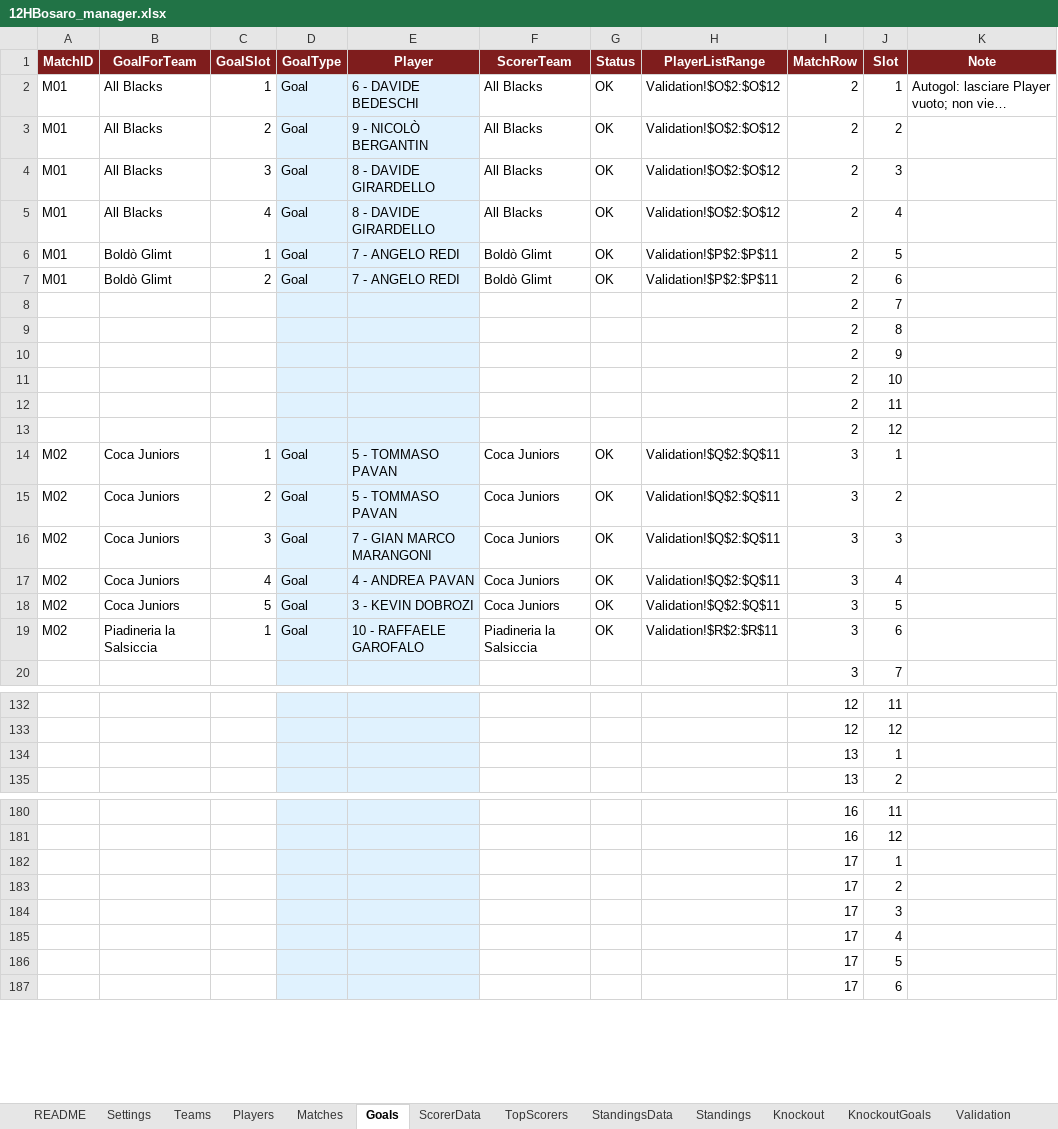
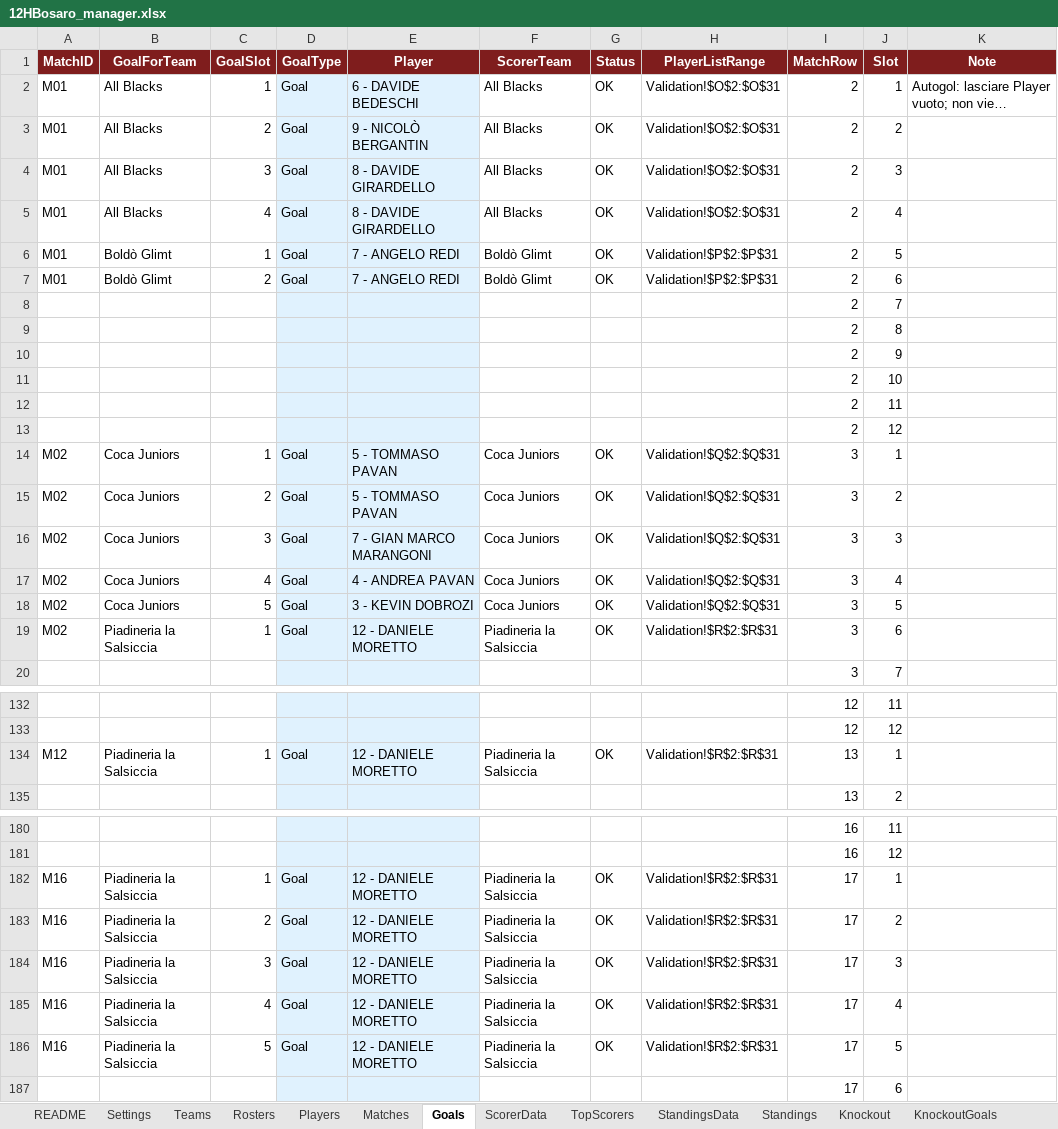
Before and after one commit to Danielm222/12orebosaro, an Excel workbook: 12HBosaro_manager.xlsx, sheet Goals, drawn as a sheet; only a part is shown, gaps mark what is left out; long unchanged cells end in …; values as stored, in another font and other column widths than the file's, no borders; conditional formats not drawn; removed rows and columns are numbered as before the commit, all else as after; the diff covers the shown part only; the diff names each change by its address in the sheet, - before the commit and + after, or states it on an @@ line.

```diff
--- a/12HBosaro_manager.xlsx (sheet Goals)
+++ b/12HBosaro_manager.xlsx (sheet Goals)
+sheet tab: Rosters
-H2:H5 (PlayerListRange): Validation!$O$2:$O$12
+H2:H5 (PlayerListRange): Validation!$O$2:$O$31
-H6:H7 (PlayerListRange): Validation!$P$2:$P$11
+H6:H7 (PlayerListRange): Validation!$P$2:$P$31
-H14:H18 (PlayerListRange): Validation!$Q$2:$Q$11
+H14:H18 (PlayerListRange): Validation!$Q$2:$Q$31
-E19 (Player): 10 - RAFFAELE GAROFALO
+E19 (Player): 12 - DANIELE MORETTO
-H19 (PlayerListRange): Validation!$R$2:$R$11
+H19 (PlayerListRange): Validation!$R$2:$R$31
-row 134:  |  |  |  |  |  |  |  | 13 | 1
+row 134: M12 | Piadineria la Salsiccia | 1 | Goal | 12 - DANIELE MORETTO | Piadineria la Salsiccia | OK | Validation!$R$2:$R$31 | 13 | 1
-row 182:  |  |  |  |  |  |  |  | 17 | 1
-row 183:  |  |  |  |  |  |  |  | 17 | 2
-row 184:  |  |  |  |  |  |  |  | 17 | 3
-row 185:  |  |  |  |  |  |  |  | 17 | 4
-row 186:  |  |  |  |  |  |  |  | 17 | 5
+row 182: M16 | Piadineria la Salsiccia | 1 | Goal | 12 - DANIELE MORETTO | Piadineria la Salsiccia | OK | Validation!$R$2:$R$31 | 17 | 1
+row 183: M16 | Piadineria la Salsiccia | 2 | Goal | 12 - DANIELE MORETTO | Piadineria la Salsiccia | OK | Validation!$R$2:$R$31 | 17 | 2
+row 184: M16 | Piadineria la Salsiccia | 3 | Goal | 12 - DANIELE MORETTO | Piadineria la Salsiccia | OK | Validation!$R$2:$R$31 | 17 | 3
+row 185: M16 | Piadineria la Salsiccia | 4 | Goal | 12 - DANIELE MORETTO | Piadineria la Salsiccia | OK | Validation!$R$2:$R$31 | 17 | 4
+row 186: M16 | Piadineria la Salsiccia | 5 | Goal | 12 - DANIELE MORETTO | Piadineria la Salsiccia | OK | Validation!$R$2:$R$31 | 17 | 5
```
Also changed, not shown: 36 edited cells elsewhere in this sheet, sheet Players, sheet ScorerData, sheet Export, sheet KnockoutGoals, sheet Standings, sheet Validation, 7 more sheets, formulas that keep their value, charts or pictures, 10 other files.
